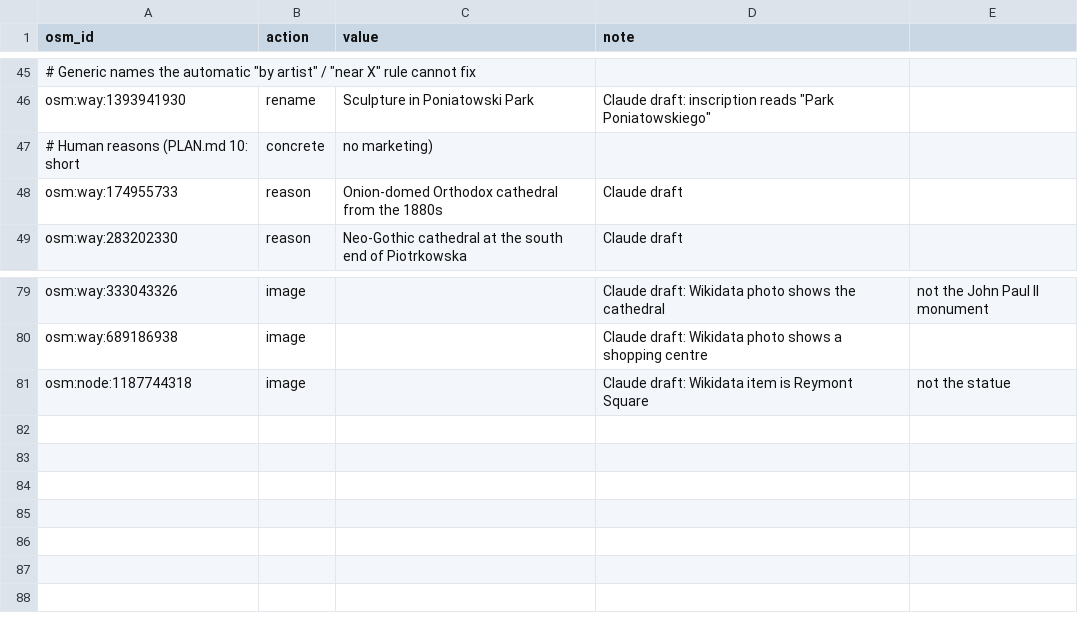
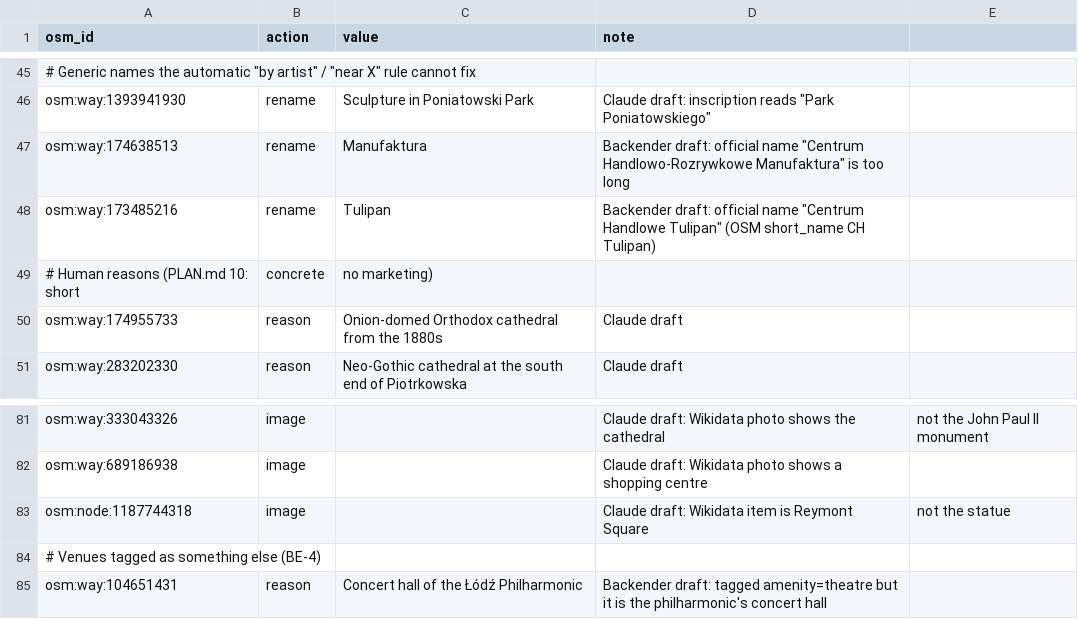
Before and after one commit to Mateuzas/wander, a CSV file: Data/curation.csv, drawn as a sheet; only a part is shown, gaps mark what is left out; the diff names each change by its address in the sheet, - before the commit and + after, or states it on an @@ line.

```diff
--- a/Data/curation.csv
+++ b/Data/curation.csv
+row 47: osm:way:174638513 | rename | Manufaktura | Backender draft: official name "Centrum Handlowo-Rozrywkowe Manufaktura" is too long
+row 48: osm:way:173485216 | rename | Tulipan | Backender draft: official name "Centrum Handlowe Tulipan" (OSM short_name CH Tulipan)
+row 84: # Venues tagged as something else (BE-4)
+row 85: osm:way:104651431 | reason | Concert hall of the Łódź Philharmonic | Backender draft: tagged amenity=theatre but it is the philharmonic's concert hall
```
Also changed, not shown: Data/names-en/lodz.csv.
